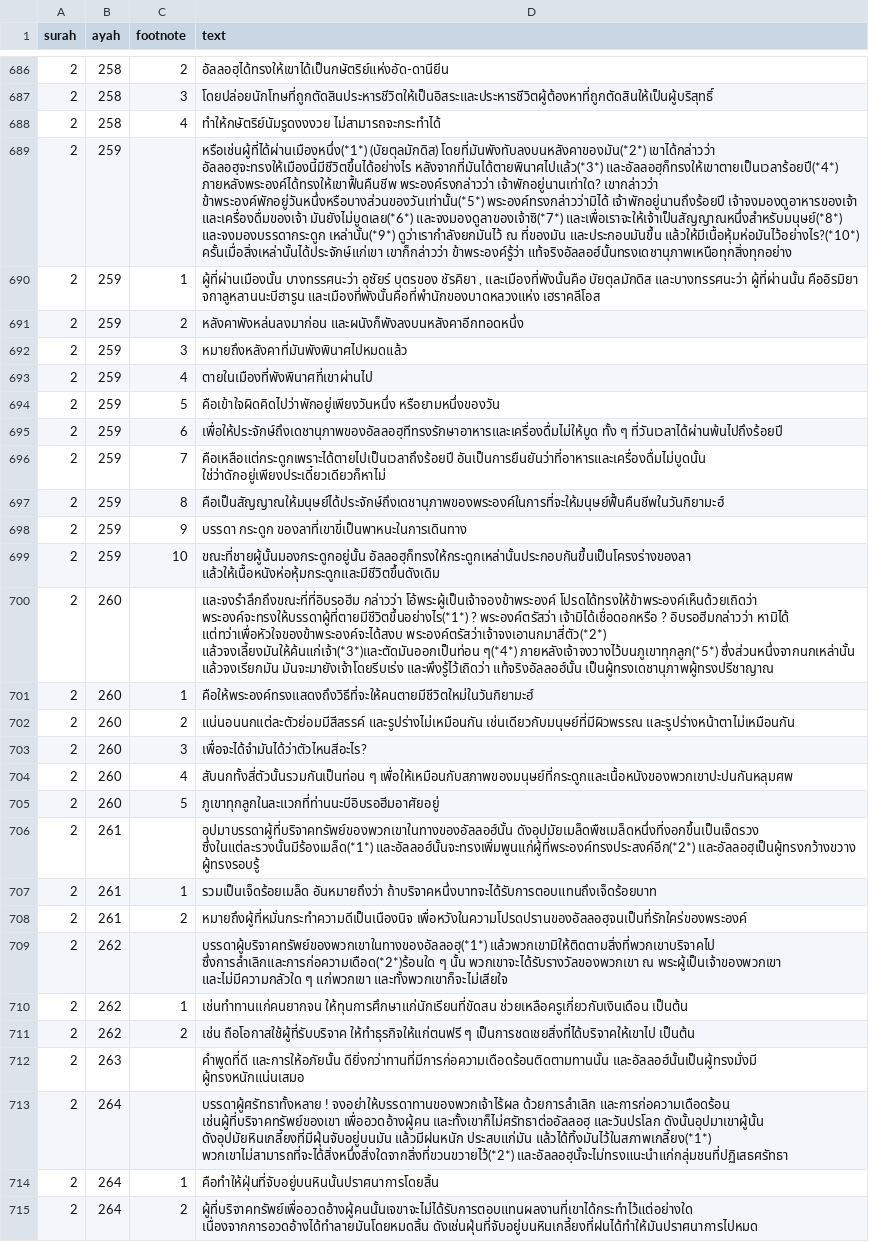
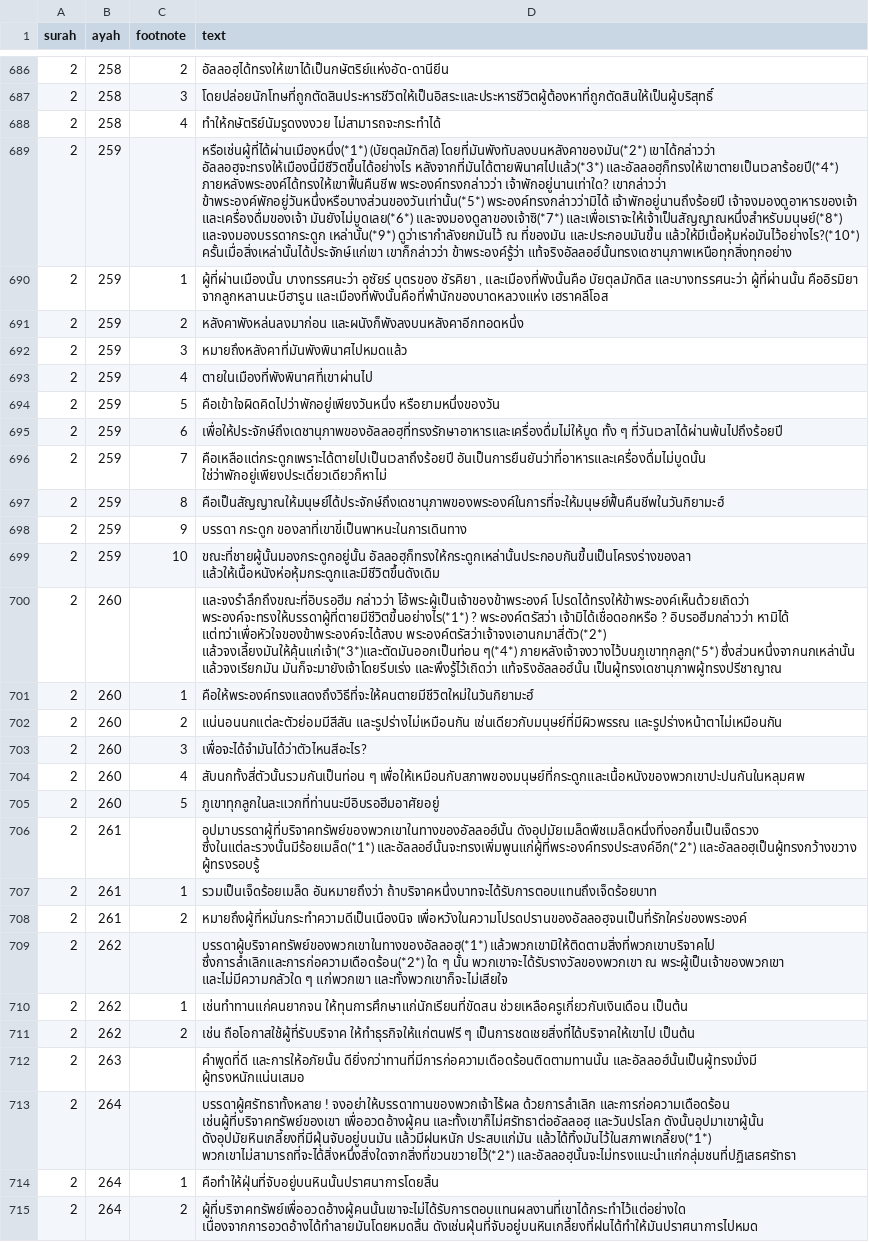
Before and after one commit to quran-th/quran-database, a CSV file: data/king-fahd/002.csv, drawn as a sheet; only a part is shown, gaps mark what is left out; the diff covers the shown part only; the diff names each change by its address in the sheet, - before the commit and + after, or states it on an @@ line.

```diff
--- a/data/king-fahd/002.csv
+++ b/data/king-fahd/002.csv
-D689 (text): …และอัลลอฮฺก็ทรงให้เขาตายเป็นเวลาร้อยปี(*4*) ภายหลังพระองค์ได้ทรงให้เขาฟื้นคืนชีพ พระองค์รงกล่าวว่า เจ้าพักอยู่นานเท่าใด? เขากล่าวว่า…
+D689 (text): …และอัลลอฮฺก็ทรงให้เขาตายเป็นเวลาร้อยปี(*4*) ภายหลังพระองค์ได้ทรงให้เขาฟื้นคืนชีพ พระองค์ทรงกล่าวว่า เจ้าพักอยู่นานเท่าใด? เขากล่าวว่า…
-D690 (text): …ผู้ที่ผ่านนั้น คืออิรมิยา จกาลูหลานนะบีฮารูน และเมืองที่พังนั้นคือที่พำนักของบาดหลวงแห่ง เฮราคลีโอส
+D690 (text): …ผู้ที่ผ่านนั้น คืออิรมิยา จากลูกหลานนะบีฮารูน และเมืองที่พังนั้นคือที่พำนักของบาดหลวงแห่ง เฮราคลีโอส
-D695 (text): เพื่อให้ประจักษ์ถึงเดชานุภาพของอัลลอฮฺทีทรงรักษาอาหารและเครื่องดื่มไม่ให้บูด ทั้ง ๆ…
+D695 (text): เพื่อให้ประจักษ์ถึงเดชานุภาพของอัลลอฮฺที่ทรงรักษาอาหารและเครื่องดื่มไม่ให้บูด ทั้ง ๆ…
-D696 (text): คือเหลือแต่กระดูกเพราะได้ตายไปเป็นเวลาถึงร้อยปี อันเป็นการยืนยันว่าที่อาหารและเครื่องดื่มไม่บูดนั้น ใช่ว่าดักอยู่เพียงประเดี๋ยวเดียวก็หาไม่
+D696 (text): คือเหลือแต่กระดูกเพราะได้ตายไปเป็นเวลาถึงร้อยปี อันเป็นการยืนยันว่าที่อาหารและเครื่องดื่มไม่บูดนั้น ใช่ว่าพักอยู่เพียงประเดี๋ยวเดียวก็หาไม่
-D700 (text): และจงรำลึกถึงขณะที่ที่อิบรอฮีม กล่าวว่า โอ้พระผู้เป็นเจ้าจองข้าพระองค์ โปรดได้ทรงให้ข้าพระองค์เห็นด้วยเถิดว่า พระองค์จะทรงให้บรรดาผู้ที่ตายมีชีวิตขึ้นอย่างไร(*1*) ? พระองค์ตรัสว่า เจ้ามิได้เชื่อดอกหรือ ? อิบรอฮีมกล่าวว่า หามิได้ แต่ทว่าเพื่อหัวใจของข้าพระองค์จะได้สงบ พระองค์ตรัสว่าเจ้าจงเอานกมาสี่ตัว(*2*) แล้วจงเลี้ยงมันให้ค้นแก่เจ้า(*3*)และตัดมันออกเป็นท่อน ๆ(*4*) ภายหลังเจ้าจงวางไว้บนภูเขาทุกลูก(*5*) ซึ่งส่วนหนึ่งจากนกเหล่านั้น แล้วจงเรียกมัน มันจะมายังเจ้าโดยรีบเร่ง และพึงรู้ไว้เถิดว่า แท้จริงอัลลอฮ์นั้น…
+D700 (text): และจงรำลึกถึงขณะที่อิบรอฮีม กล่าวว่า โอ้พระผู้เป็นเจ้าของข้าพระองค์ โปรดได้ทรงให้ข้าพระองค์เห็นด้วยเถิดว่า พระองค์จะทรงให้บรรดาผู้ที่ตายมีชีวิตขึ้นอย่างไร(*1*) ? พระองค์ตรัสว่า เจ้ามิได้เชื่อดอกหรือ ? อิบรอฮีมกล่าวว่า หามิได้ แต่ทว่าเพื่อหัวใจของข้าพระองค์จะได้สงบ พระองค์ตรัสว่าเจ้าจงเอานกมาสี่ตัว(*2*) แล้วจงเลี้ยงมันให้คุ้นแก่เจ้า(*3*)และตัดมันออกเป็นท่อน ๆ(*4*) ภายหลังเจ้าจงวางไว้บนภูเขาทุกลูก(*5*) ซึ่งส่วนหนึ่งจากนกเหล่านั้น แล้วจงเรียกมัน มันก็จะมายังเจ้าโดยรีบเร่ง และพึงรู้ไว้เถิดว่า แท้จริงอัลลอฮ์นั้น…
-D702 (text): แน่นอนนกแต่ละตัวย่อมมีสีสรรค์ และรูปร่างไม่เหมือนกัน เช่นเดียวกับมนุษย์ที่มีผิวพรรณ…
+D702 (text): แน่นอนนกแต่ละตัวย่อมมีสีสัน และรูปร่างไม่เหมือนกัน เช่นเดียวกับมนุษย์ที่มีผิวพรรณ…
-D704 (text): สับนกทั้งสี่ตัวนั้นรวมกันเป็นท่อน ๆ เพื่อให้เหมือนกับสภาพของมนุษย์ที่กระดูกและเนื้อหนังของพวกเขาปะปนกันหลุมศพ
+D704 (text): สับนกทั้งสี่ตัวนั้นรวมกันเป็นท่อน ๆ เพื่อให้เหมือนกับสภาพของมนุษย์ที่กระดูกและเนื้อหนังของพวกเขาปะปนกันในหลุมศพ
-D706 (text): อุปมาบรรดาผู้ที่บริจาคทรัพย์ของพวกเขาในทางของอัลลอฮ์นั้น ดังอุปมัยเมล็ดพืชเมล็ดหนึ่งที่งอกขึ้นเป็นเจ็ดรวง ซึ่งในแต่ละรวงนั้นมีร้องเมล็ด(*1*) และอัลลอฮ์นั้นจะทรงเพิ่มพูนแก่ผู้ที่พระองค์ทรงประสงค์อีก(*2*) และอัลลอฮฺเป็นผู้ทรงกว้างขวาง…
+D706 (text): อุปมาบรรดาผู้ที่บริจาคทรัพย์ของพวกเขาในทางของอัลลอฮ์นั้น ดังอุปมัยเมล็ดพืชเมล็ดหนึ่งที่งอกขึ้นเป็นเจ็ดรวง ซึ่งในแต่ละรวงนั้นมีร้อยเมล็ด(*1*) และอัลลอฮ์นั้นจะทรงเพิ่มพูนแก่ผู้ที่พระองค์ทรงประสงค์อีก(*2*) และอัลลอฮฺเป็นผู้ทรงกว้างขวาง…
-D709 (text): บรรดาผู้บริจาคทรัพย์ของพวกเขาในทางของอัลลอฮฺ(*1*) แล้วพวกเขามิให้ติดตามสิ่งที่พวกเขาบริจาคไป ซึ่งการลำเลิกและการก่อความเดือด(*2*)ร้อนใด ๆ นั้น…
+D709 (text): บรรดาผู้บริจาคทรัพย์ของพวกเขาในทางของอัลลอฮฺ(*1*) แล้วพวกเขามิให้ติดตามสิ่งที่พวกเขาบริจาคไป ซึ่งการลำเลิกและการก่อความเดือดร้อน(*2*) ใด ๆ นั้น…
-D713 (text): …แล้วได้ทิ้งมันไว้ในสภาพเกลี้ยง(*1*) พวกเขาไม่สามารถที่จะได้สิ่งหนึ่งสิ่งใดจากสิ่งที่ขวนขวายไว้(*2*) และอัลลอฮฺนั้จะไม่ทรงแนะนำแก่กลุ่มชนที่ปฏิเสธศรัทธา
+D713 (text): …แล้วได้ทิ้งมันไว้ในสภาพเกลี้ยง(*1*) พวกเขาไม่สามารถที่จะได้สิ่งหนึ่งสิ่งใดจากสิ่งที่ขวนขวายไว้(*2*) และอัลลอฮฺนั้นจะไม่ทรงแนะนำแก่กลุ่มชนที่ปฏิเสธศรัทธา
-D715 (text): ผู้ที่บริจาคทรัพย์เพื่ออวดอ้างผู้คนนั้นเจขาจะไม่ได้รับการตอบแทนผลงานที่เขาได้กระทำไว้แต่อย่างใด เนื่องจากการอวดอ้างได้ทำลายมันโดยหมดสิ้น ดังเช่นฝุ่นที่จับอยู่บนหินเกลี้ยงที่ฝนได้ทำให้มันปราศนาการไปหมด
+D715 (text): ผู้ที่บริจาคทรัพย์เพื่ออวดอ้างผู้คนนั้นเขาจะไม่ได้รับการตอบแทนผลงานที่เขาได้กระทำไว้แต่อย่างใด เนื่องจากการอวดอ้างได้ทำลายมันโดยหมดสิ้น ดังเช่นฝุ่นที่จับอยู่บนหินเกลี้ยงที่ฝนได้ทำให้มันปราศนาการไปหมด
```
Also changed, not shown: 2 added rows, 2 removed rows and 123 edited cells elsewhere in this file, data/king-fahd/003.csv, data/king-fahd/006.csv, 16 other files.
